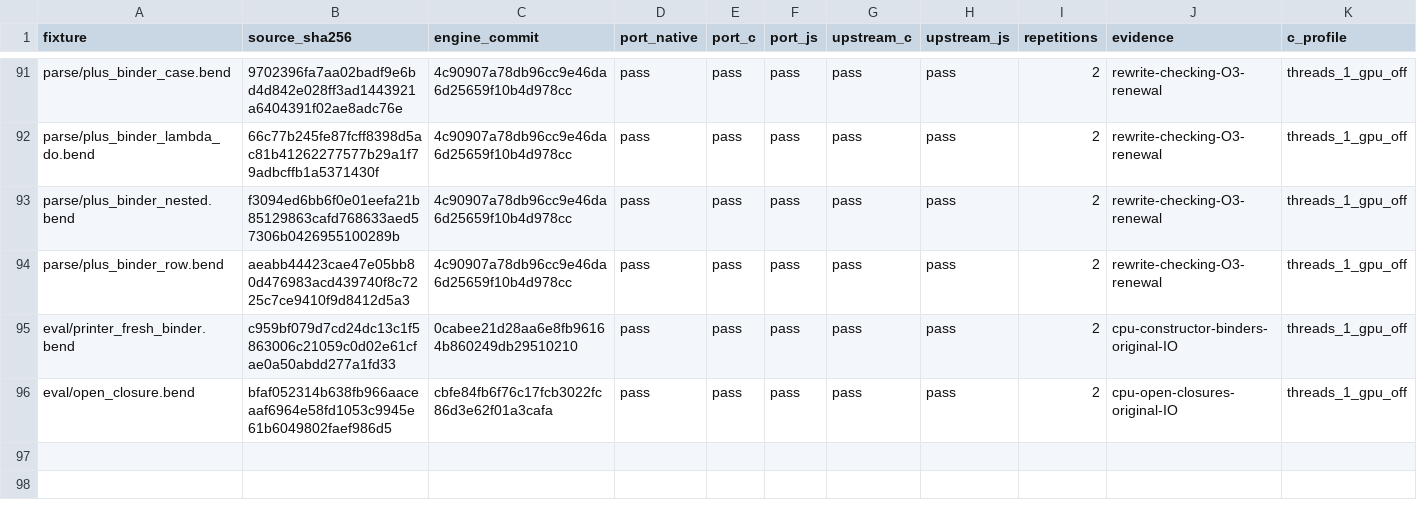
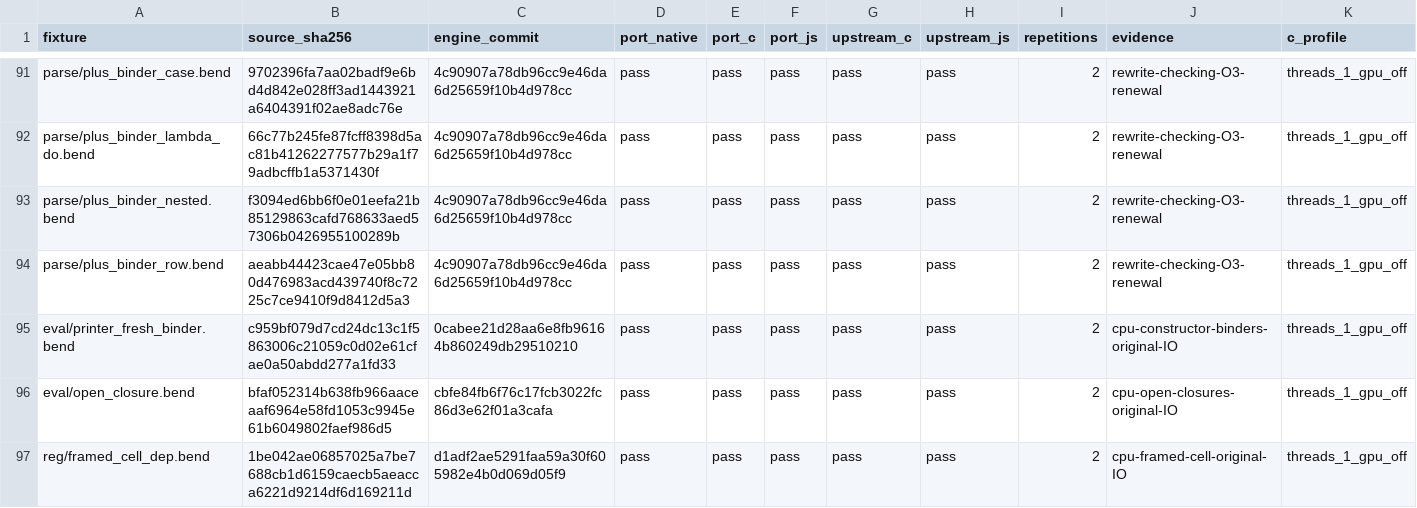
Before and after one commit to TeamDman/teamy-bend, a CSV file: docs/cpu-runtime-evidence.csv, drawn as a sheet; only a part is shown, gaps mark what is left out; rows hold the shown columns only; the diff names each change by its address in the sheet, - before the commit and + after, or states it on an @@ line.

```diff
--- a/docs/cpu-runtime-evidence.csv
+++ b/docs/cpu-runtime-evidence.csv
+row 97: reg/framed_cell_dep.bend | 1be042ae06857025a7be7688cb1d6159caecb5aeacca6221d9214df6d169211d | d1adf2ae5291faa59a30f605982e4b0d069d05f9 | pass | pass | pass | pass | pass | 2 | cpu-framed-cell-original-IO | threads_1_gpu_off
```
Also changed, not shown: docs/cpu-interpretation-evidence.csv, 4 other files.
